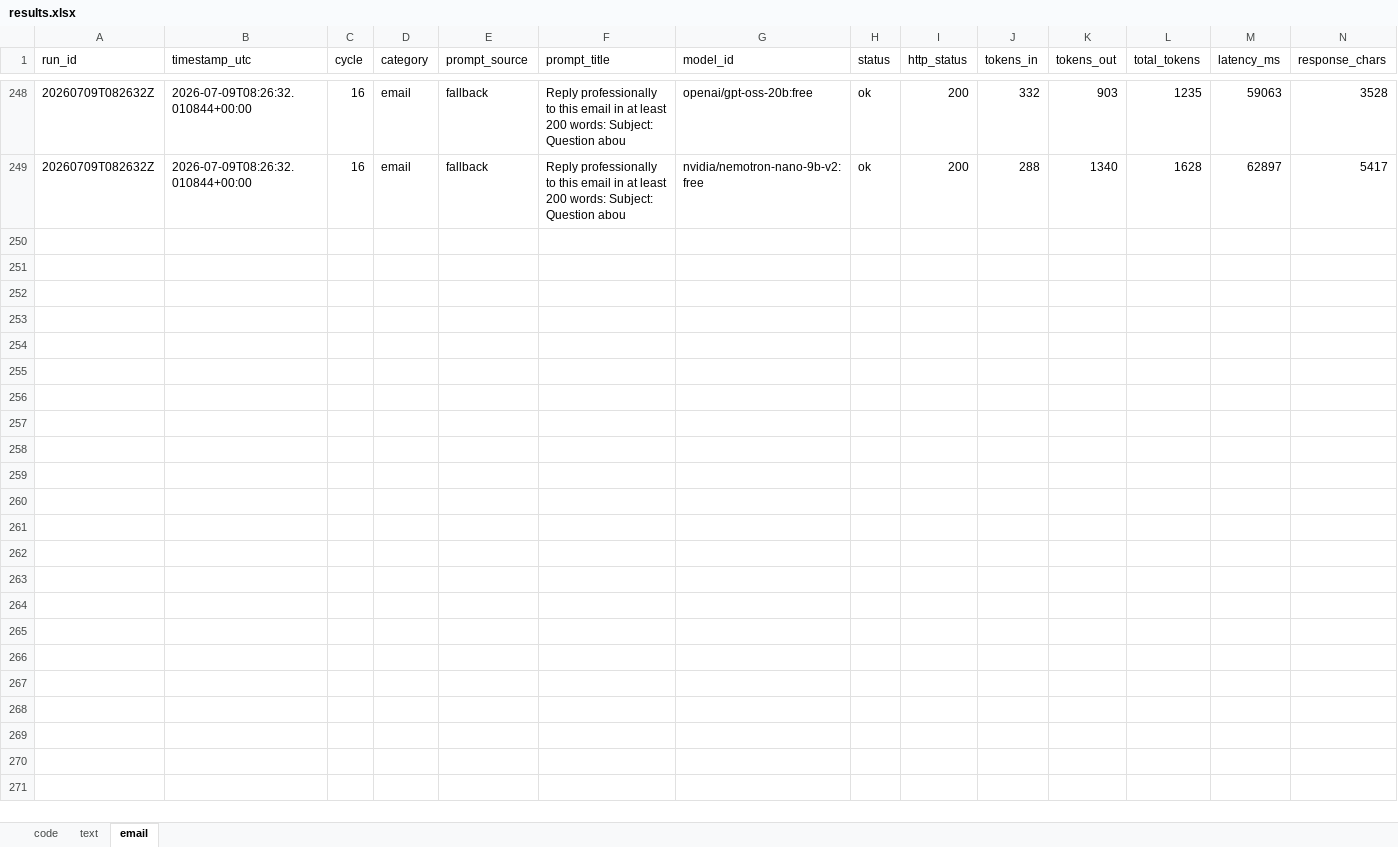
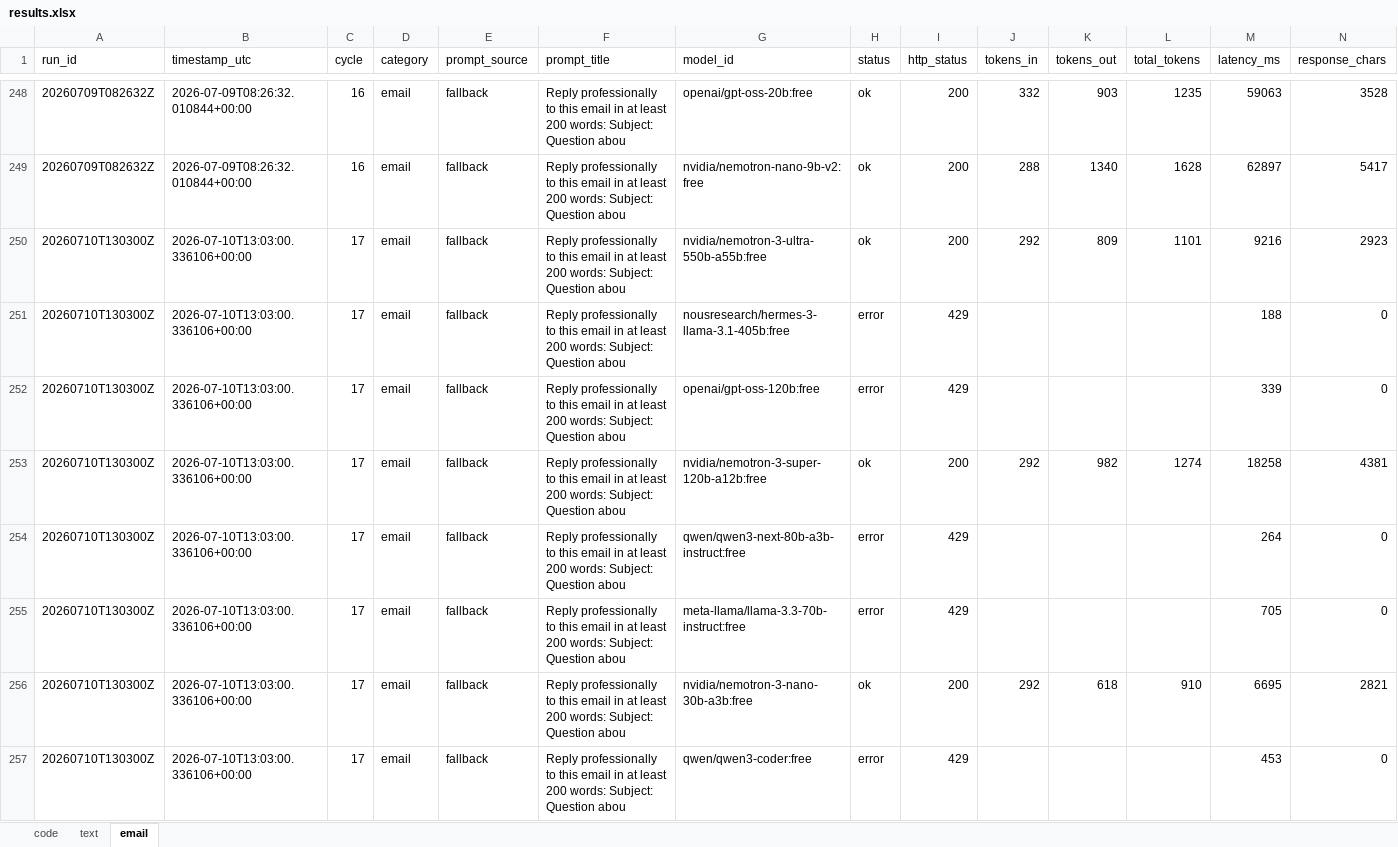
Before and after one commit to upendrasabnis/model-bench, an Excel workbook: results.xlsx, sheet email, drawn as a sheet; only a part is shown, gaps mark what is left out; values as stored, in another font and other column widths than the file's, no borders; rows hold the shown columns only; the diff covers the shown part only; the diff names each change by its address in the sheet, - before the commit and + after, or states it on an @@ line.

```diff
--- a/results.xlsx (sheet email)
+++ b/results.xlsx (sheet email)
+row 250: 20260710T130300Z | 2026-07-10T13:03:00.336106+00:00 | 17 | email | fallback | Reply professionally to this email in at least 200 words: Subject: Question abou | nvidia/nemotron-3-ultra-550b-a55b:free | ok | 200 | 292 | 809 | 1101 | 9216 | 2923
+row 251: 20260710T130300Z | 2026-07-10T13:03:00.336106+00:00 | 17 | email | fallback | Reply professionally to this email in at least 200 words: Subject: Question abou | nousresearch/hermes-3-llama-3.1-405b:free | error | 429 |  |  |  | 188 | 0
+row 252: 20260710T130300Z | 2026-07-10T13:03:00.336106+00:00 | 17 | email | fallback | Reply professionally to this email in at least 200 words: Subject: Question abou | openai/gpt-oss-120b:free | error | 429 |  |  |  | 339 | 0
+row 253: 20260710T130300Z | 2026-07-10T13:03:00.336106+00:00 | 17 | email | fallback | Reply professionally to this email in at least 200 words: Subject: Question abou | nvidia/nemotron-3-super-120b-a12b:free | ok | 200 | 292 | 982 | 1274 | 18258 | 4381
+row 254: 20260710T130300Z | 2026-07-10T13:03:00.336106+00:00 | 17 | email | fallback | Reply professionally to this email in at least 200 words: Subject: Question abou | qwen/qwen3-next-80b-a3b-instruct:free | error | 429 |  |  |  | 264 | 0
+row 255: 20260710T130300Z | 2026-07-10T13:03:00.336106+00:00 | 17 | email | fallback | Reply professionally to this email in at least 200 words: Subject: Question abou | meta-llama/llama-3.3-70b-instruct:free | error | 429 |  |  |  | 705 | 0
+row 256: 20260710T130300Z | 2026-07-10T13:03:00.336106+00:00 | 17 | email | fallback | Reply professionally to this email in at least 200 words: Subject: Question abou | nvidia/nemotron-3-nano-30b-a3b:free | ok | 200 | 292 | 618 | 910 | 6695 | 2821
+row 257: 20260710T130300Z | 2026-07-10T13:03:00.336106+00:00 | 17 | email | fallback | Reply professionally to this email in at least 200 words: Subject: Question abou | qwen/qwen3-coder:free | error | 429 |  |  |  | 453 | 0
```
Also changed, not shown: 8 added rows elsewhere in this sheet, sheet code, sheet text, 25 other files.
